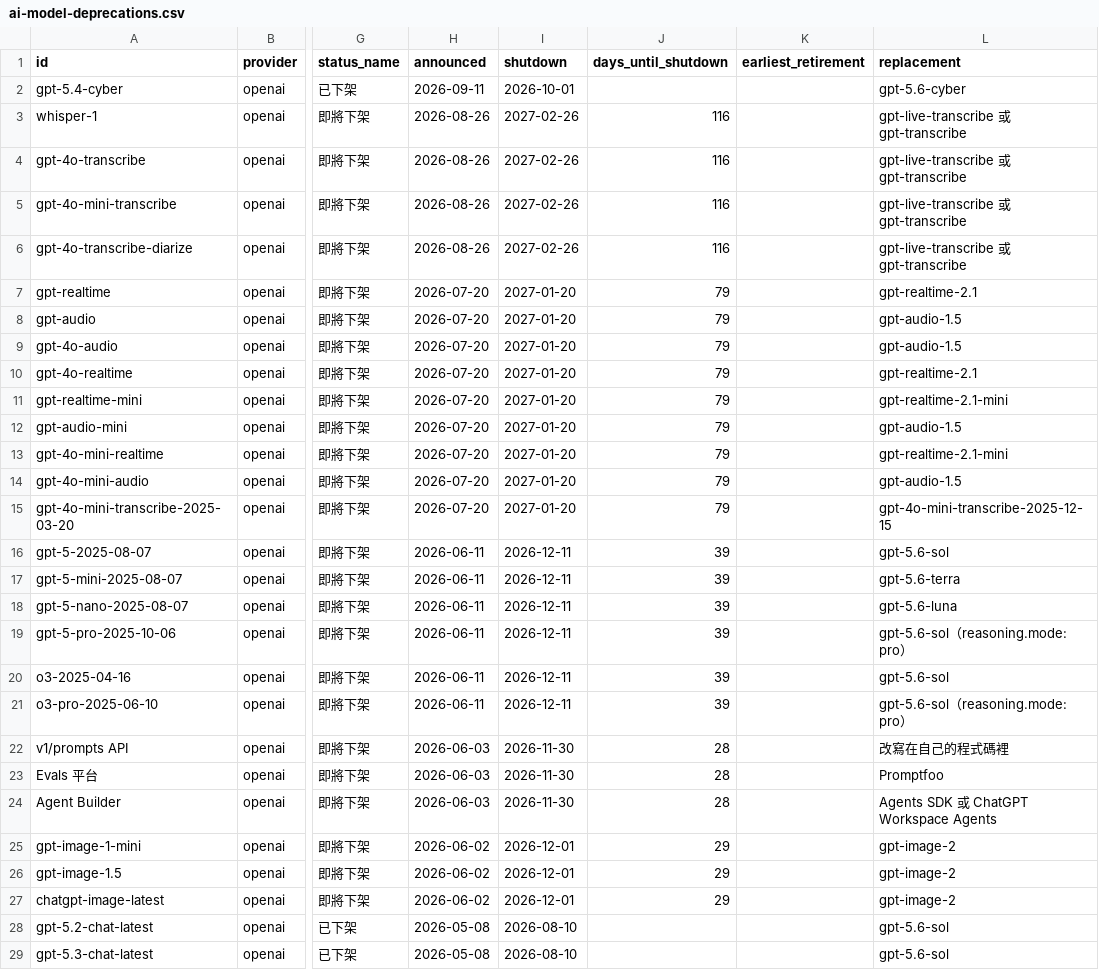
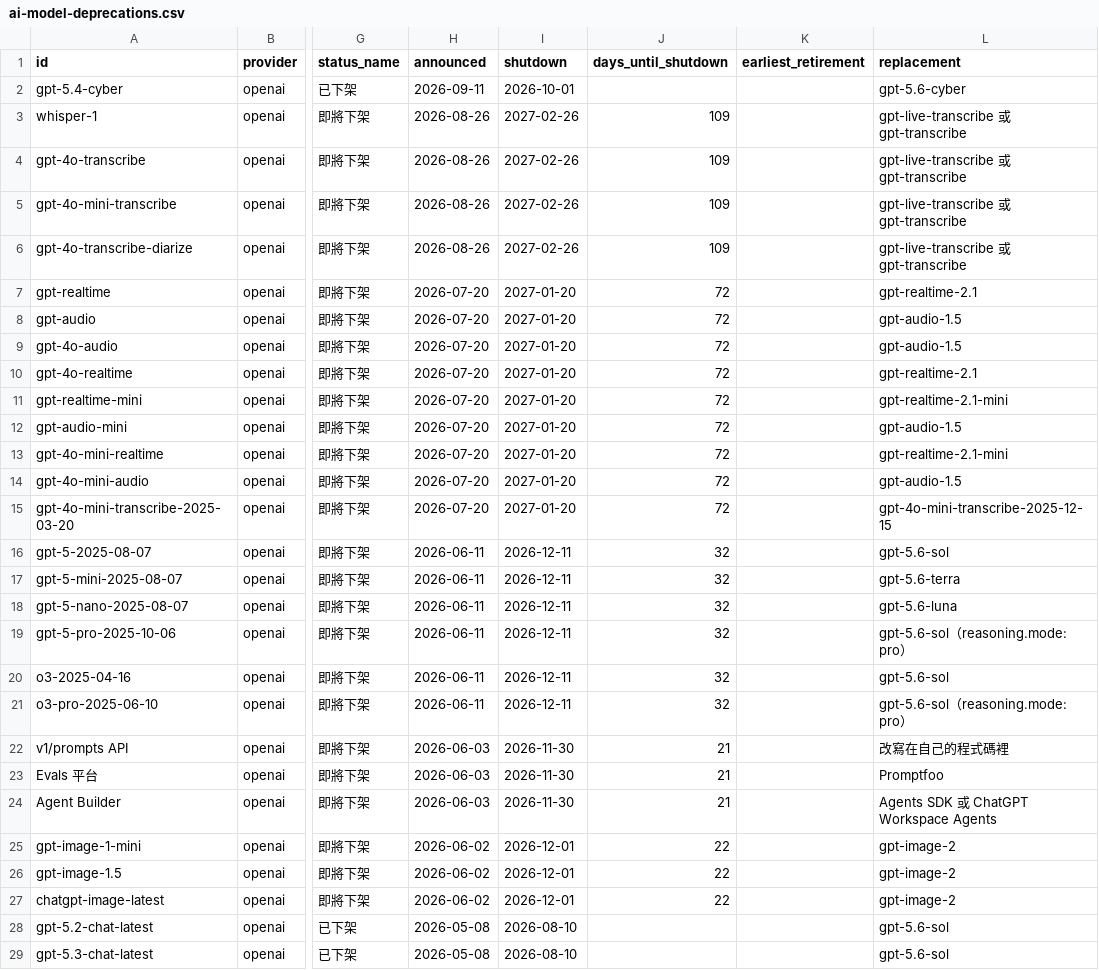
Before and after one commit to panda2143/taiwan-mcp-tools, a CSV file: datasets/ai-model-deprecations.csv, drawn as a sheet; only a part is shown, gaps mark what is left out; the diff covers the shown part only; the diff names each change by its address in the sheet, - before the commit and + after, or states it on an @@ line.

```diff
--- a/datasets/ai-model-deprecations.csv
+++ b/datasets/ai-model-deprecations.csv
-J3:J6 (days_until_shutdown): 116
+J3:J6 (days_until_shutdown): 109
-J7:J15 (days_until_shutdown): 79
+J7:J15 (days_until_shutdown): 72
-J16:J21 (days_until_shutdown): 39
+J16:J21 (days_until_shutdown): 32
-J22:J24 (days_until_shutdown): 28
+J22:J24 (days_until_shutdown): 21
-J25:J27 (days_until_shutdown): 29
+J25:J27 (days_until_shutdown): 22
```
Also changed, not shown: 2 edited cells elsewhere in this file, datasets/twostroke-motorcycles.csv, 5 other files.
